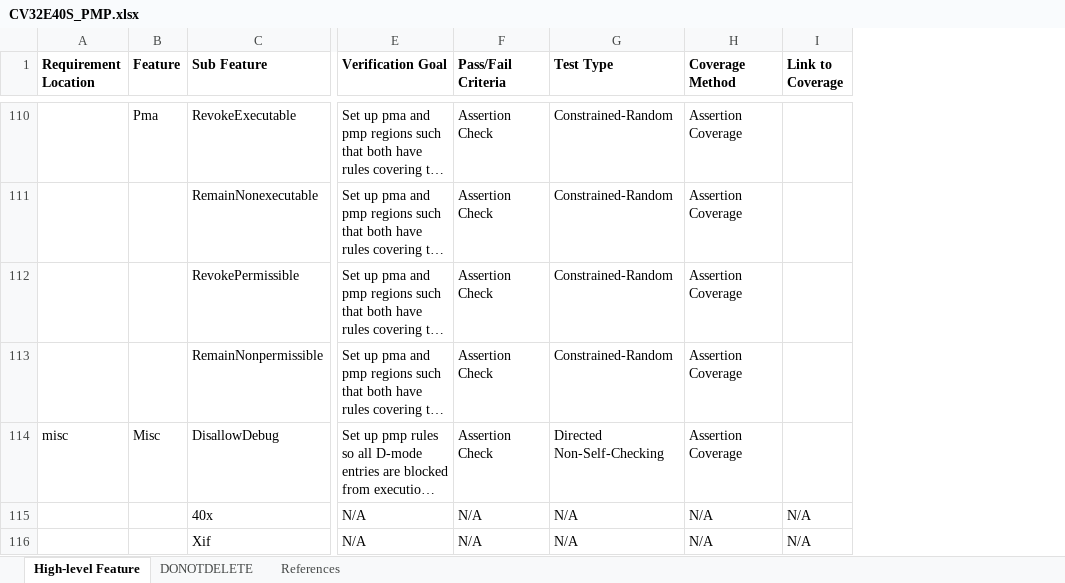
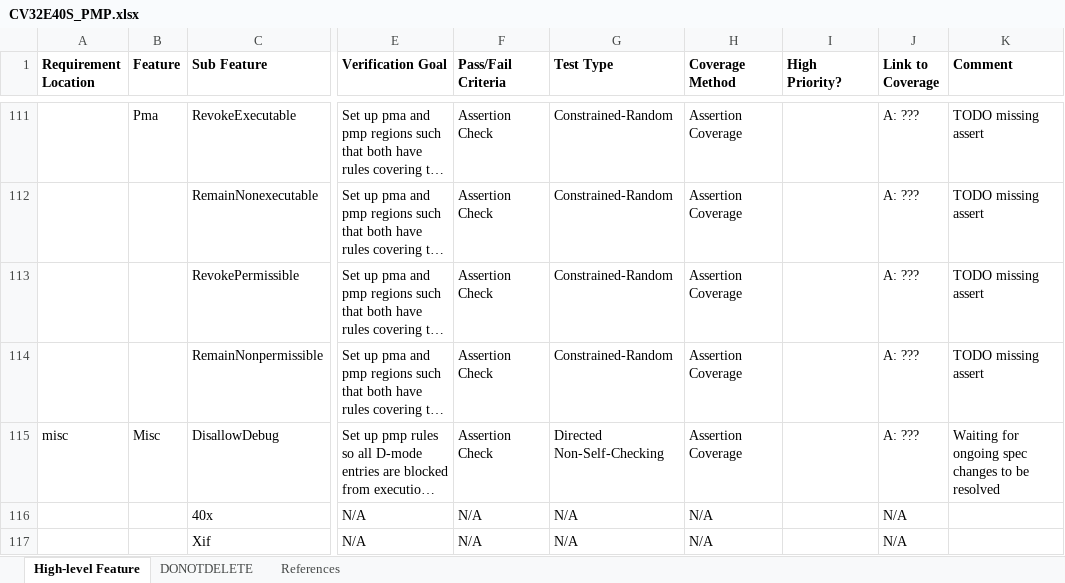
Before and after one commit to openhwgroup/cv32e40x-dv, an Excel workbook: docs/VerifPlans/Simulation/privileged_spec/CV32E40S_PMP.xlsx, sheet High-level Feature, drawn as a sheet; only a part is shown, gaps mark what is left out; long unchanged cells end in …; values as stored, in another font and other column widths than the file's, no borders; addresses are those after the commit; the diff covers the shown part only; the diff names each change by its address in the sheet, - before the commit and + after, or states it on an @@ line.

Commit message:
link to coverage in pmp vplan
Signed-off-by: Robin Pedersen <Robin.Pedersen@silabs.com>

```diff
--- a/docs/VerifPlans/Simulation/privileged_spec/CV32E40S_PMP.xlsx (sheet High-level Feature)
+++ b/docs/VerifPlans/Simulation/privileged_spec/CV32E40S_PMP.xlsx (sheet High-level Feature)
+column I (High Priority?), empty
+column K (Comment), rows 111-115: TODO missing assert | TODO missing assert | TODO missing assert | TODO missing assert | Waiting for ongoing spec changes to be resolved
-J111:J115 (Link to Coverage): (empty)
+J111:J115 (Link to Coverage): A: ???
```
Also changed, not shown: 1 added row and 133 edited cells elsewhere in this sheet, sheet DONOTDELETE.
